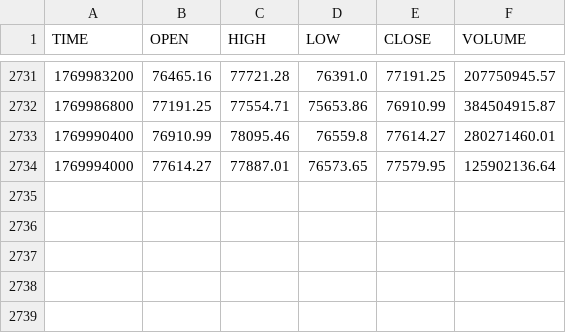
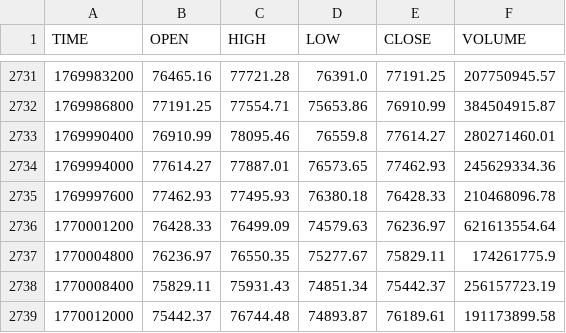
Before and after one commit to stpunos/bitcoin-datasets, a CSV file: data/coindesk/histohour.csv, drawn as a sheet; only a part is shown, gaps mark what is left out.

```diff
--- a/data/coindesk/histohour.csv
+++ b/data/coindesk/histohour.csv
@@ -2733,2 +2733,7 @@ TIME,OPEN,HIGH,LOW,CLOSE,VOLUME
 1769990400,76910.99,78095.46,76559.8,77614.27,280271460.01
-1769994000,77614.27,77887.01,76573.65,77579.95,125902136.64
+1769994000,77614.27,77887.01,76573.65,77462.93,245629334.36
+1769997600,77462.93,77495.93,76380.18,76428.33,210468096.78
+1770001200,76428.33,76499.09,74579.63,76236.97,621613554.64
+1770004800,76236.97,76550.35,75277.67,75829.11,174261775.9
+1770008400,75829.11,75931.43,74851.34,75442.37,256157723.19
+1770012000,75442.37,76744.48,74893.87,76189.61,191173899.58
```
Also changed, not shown: data/coindesk/histoday.csv, data/coindesk/hourly_social_data.csv, 2 other files.
